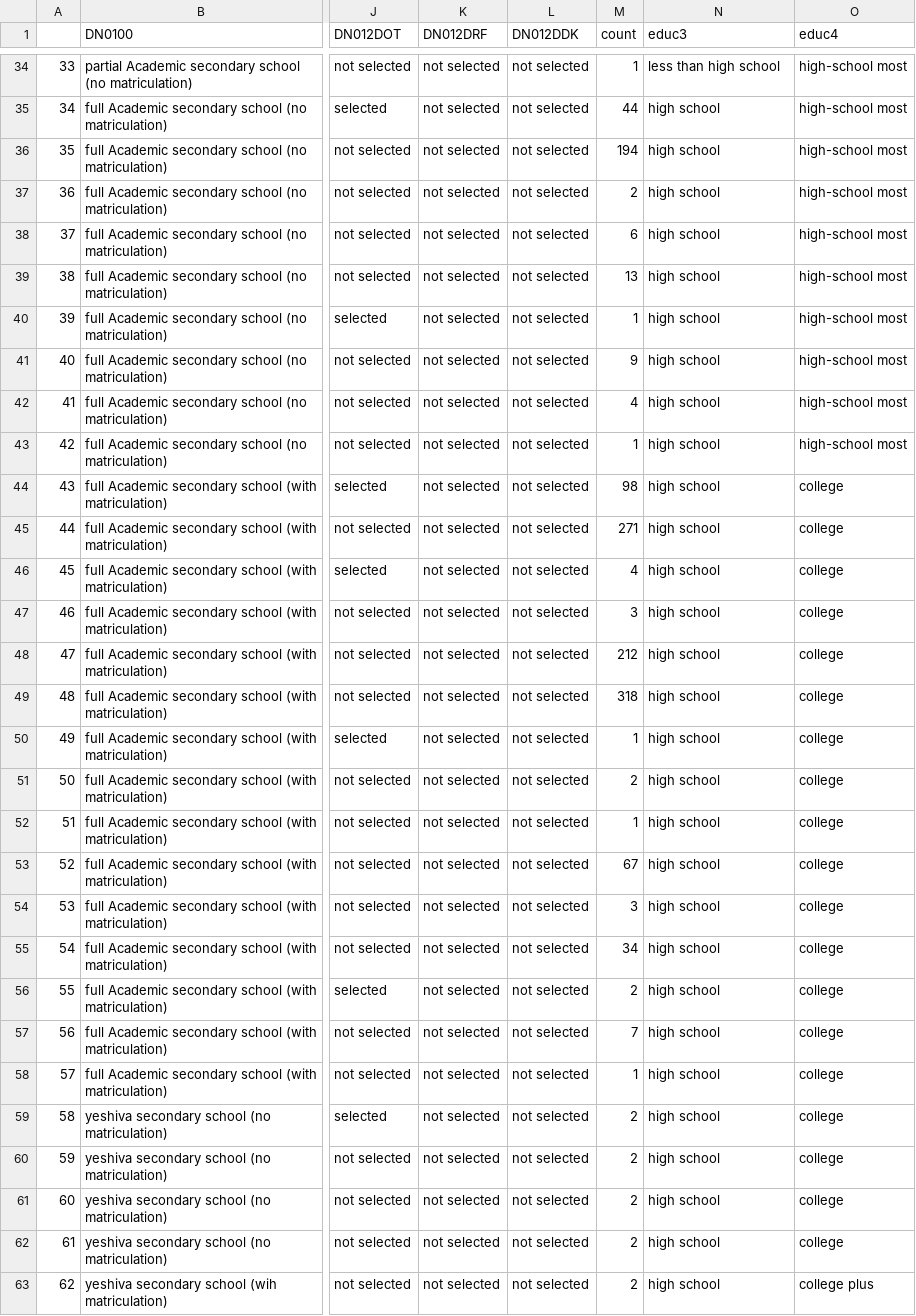
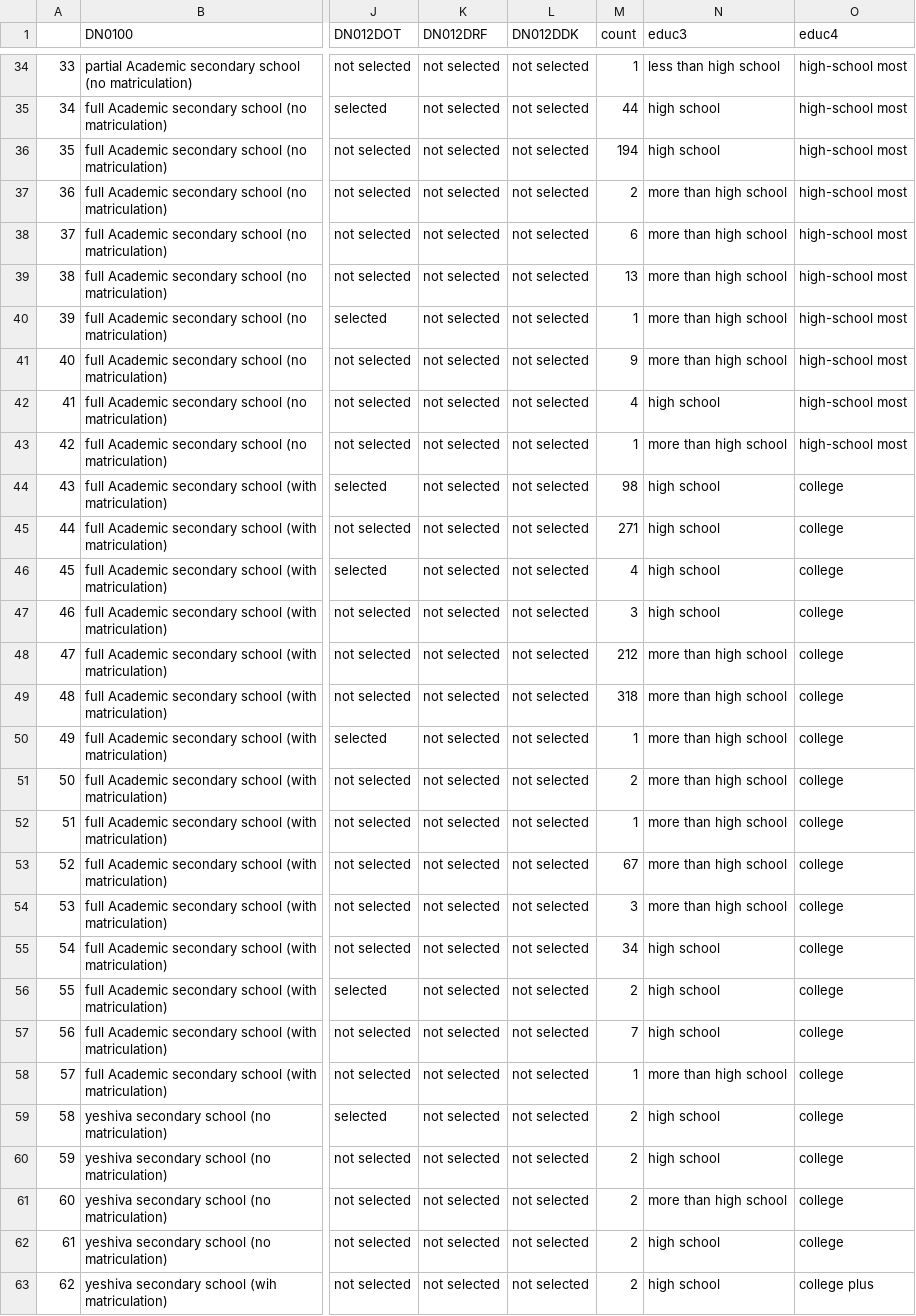
Before and after one commit to IALSA/ialsa-2016-groningen, a CSV file: data/meta/h-rules/h-rules-education-share.csv, drawn as a sheet; only a part is shown, gaps mark what is left out; the diff covers the shown part only; the diff names each change by its address in the sheet, - before the commit and + after, or states it on an @@ line.

```diff
--- a/data/meta/h-rules/h-rules-education-share.csv
+++ b/data/meta/h-rules/h-rules-education-share.csv
-N37:N41 (educ3): high school
+N37:N41 (educ3): more than high school
-N43 (educ3): high school
+N43 (educ3): more than high school
-N48:N54 (educ3): high school
+N48:N54 (educ3): more than high school
-N58 (educ3): high school
+N58 (educ3): more than high school
-N61 (educ3): high school
+N61 (educ3): more than high school
```
Also changed, not shown: 11 edited cells elsewhere in this file, 14 other files.
